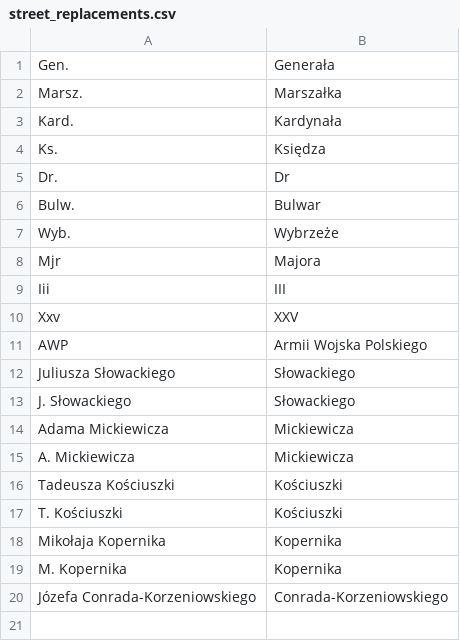
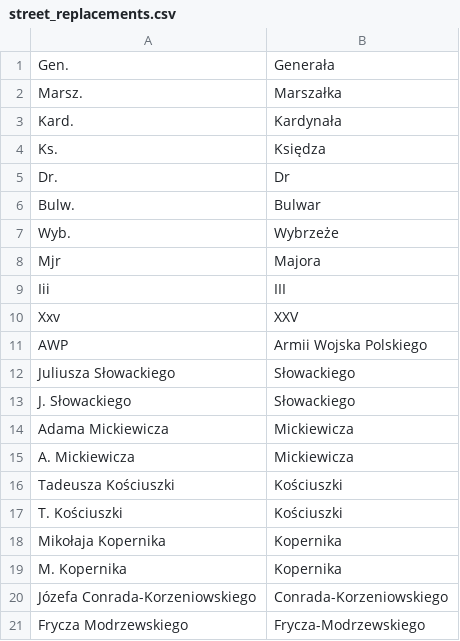
Before and after one commit to michalpazur/obwody-wyborcze, a CSV file: scripts/const/street_replacements.csv, drawn as a sheet; the diff names each change by its address in the sheet, - before the commit and + after, or states it on an @@ line.

```diff
--- a/scripts/const/street_replacements.csv
+++ b/scripts/const/street_replacements.csv
+row 21: Frycza Modrzewskiego | Frycza-Modrzewskiego
```
Also changed, not shown: 7 other files.
